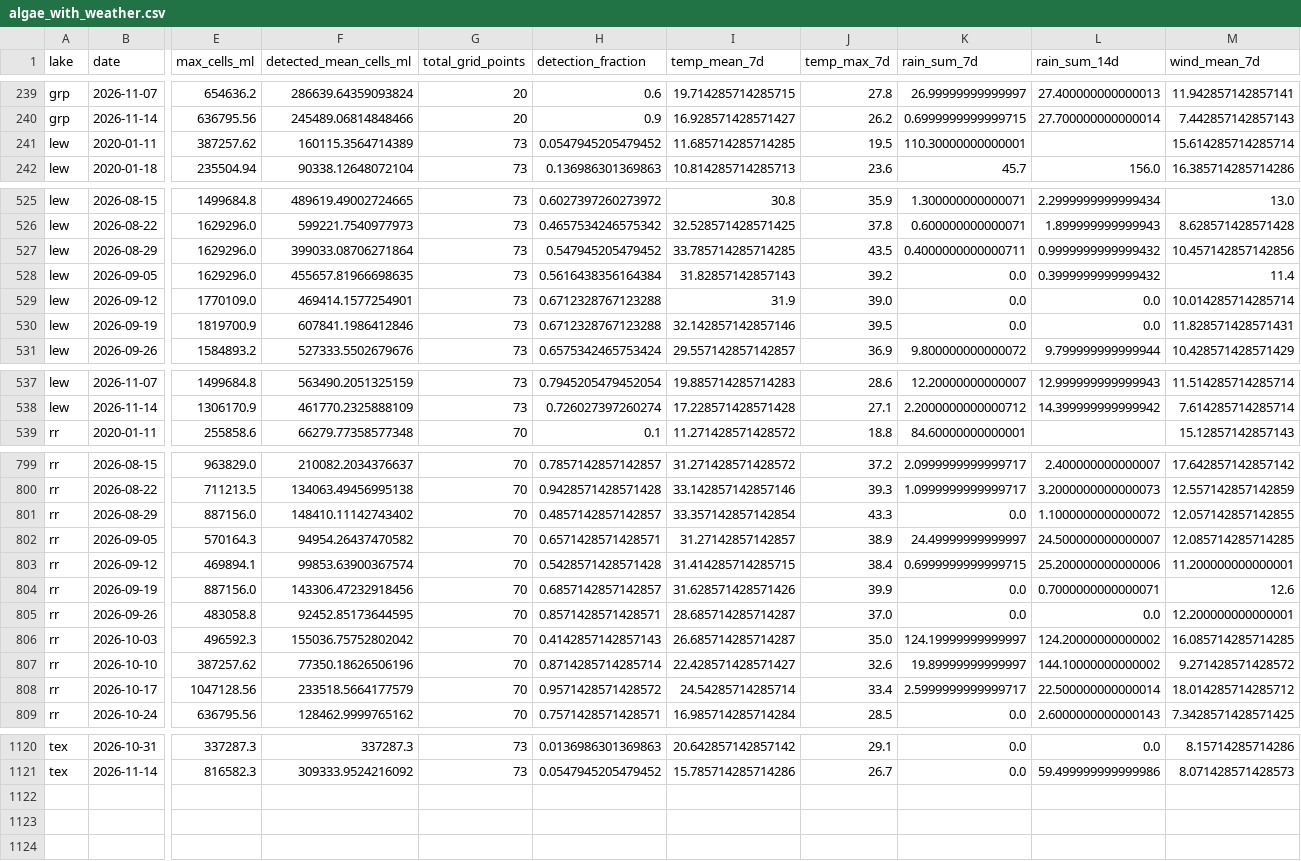
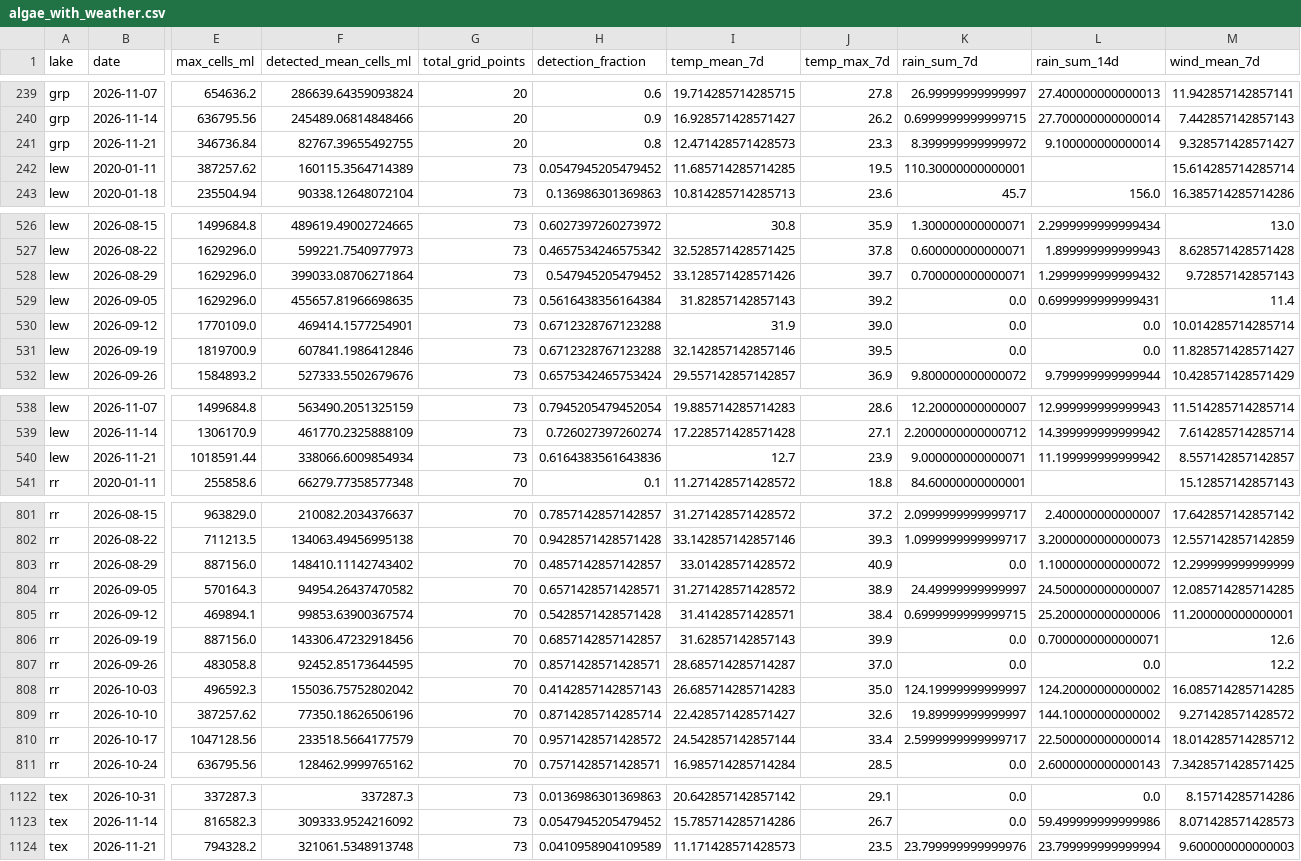
Before and after one commit to RayPier/lakelens, a CSV file: lakelens-data/processed/algae_with_weather.csv, drawn as a sheet; only a part is shown, gaps mark what is left out; addresses are those after the commit; rows hold the shown columns only; the diff covers the shown part only; the diff names each change by its address in the sheet, - before the commit and + after, or states it on an @@ line.

```diff
--- a/lakelens-data/processed/algae_with_weather.csv
+++ b/lakelens-data/processed/algae_with_weather.csv
+row 241: grp | 2026-11-21 | 346736.84 | 82767.39655492755 | 20 | 0.8 | 12.471428571428573 | 23.3 | 8.399999999999972 | 9.100000000000014 | 9.328571428571427
-I528 (temp_mean_7d): 33.785714285714285
+I528 (temp_mean_7d): 33.128571428571426
-J528 (temp_max_7d): 43.5
+J528 (temp_max_7d): 39.7
-K528 (rain_sum_7d): 0.4000000000000711
+K528 (rain_sum_7d): 0.700000000000071
-L528 (rain_sum_14d): 0.9999999999999432
+L528 (rain_sum_14d): 1.2999999999999432
-M528 (wind_mean_7d): 10.457142857142856
+M528 (wind_mean_7d): 9.72857142857143
-L529 (rain_sum_14d): 0.3999999999999432
+L529 (rain_sum_14d): 0.6999999999999431
-M531 (wind_mean_7d): 11.828571428571431
+M531 (wind_mean_7d): 11.828571428571427
+row 540: lew | 2026-11-21 | 1018591.44 | 338066.6009854934 | 73 | 0.6164383561643836 | 12.7 | 23.9 | 9.000000000000071 | 11.199999999999942 | 8.557142857142857
-I803 (temp_mean_7d): 33.357142857142854
+I803 (temp_mean_7d): 33.01428571428572
-J803 (temp_max_7d): 43.3
+J803 (temp_max_7d): 40.9
-M803 (wind_mean_7d): 12.057142857142855
+M803 (wind_mean_7d): 12.299999999999999
-I804 (temp_mean_7d): 31.27142857142857
+I804 (temp_mean_7d): 31.271428571428572
-I805 (temp_mean_7d): 31.414285714285715
+I805 (temp_mean_7d): 31.41428571428571
-I806 (temp_mean_7d): 31.628571428571426
+I806 (temp_mean_7d): 31.62857142857143
-M807 (wind_mean_7d): 12.200000000000001
+M807 (wind_mean_7d): 12.2
-I808 (temp_mean_7d): 26.685714285714287
+I808 (temp_mean_7d): 26.685714285714283
-I810 (temp_mean_7d): 24.54285714285714
+I810 (temp_mean_7d): 24.542857142857144
+row 1124: tex | 2026-11-21 | 794328.2 | 321061.5348913748 | 73 | 0.0410958904109589 | 11.171428571428573 | 23.5 | 23.799999999999976 | 23.799999999999994 | 9.600000000000003
```
Also changed, not shown: 12 edited cells elsewhere in this file, lakelens-data/processed/algae_lake_dates.csv, 3 other files.
